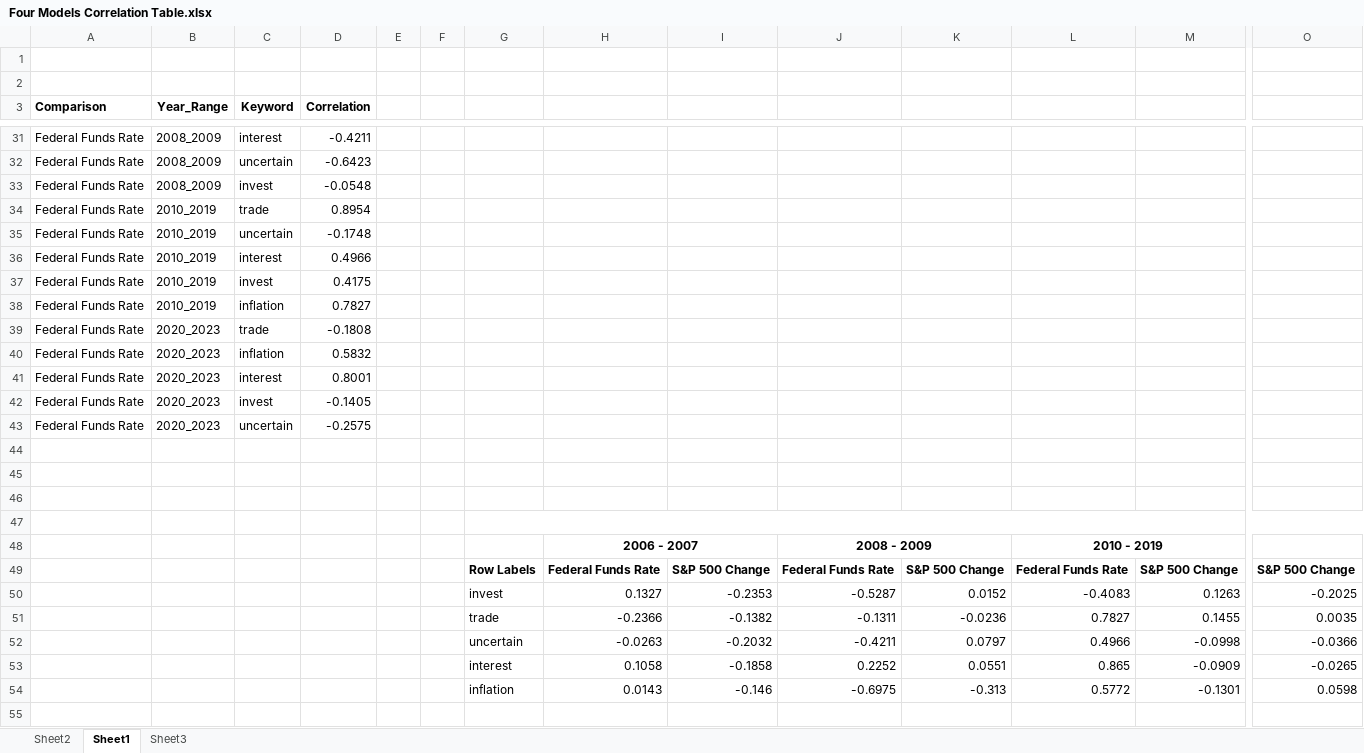
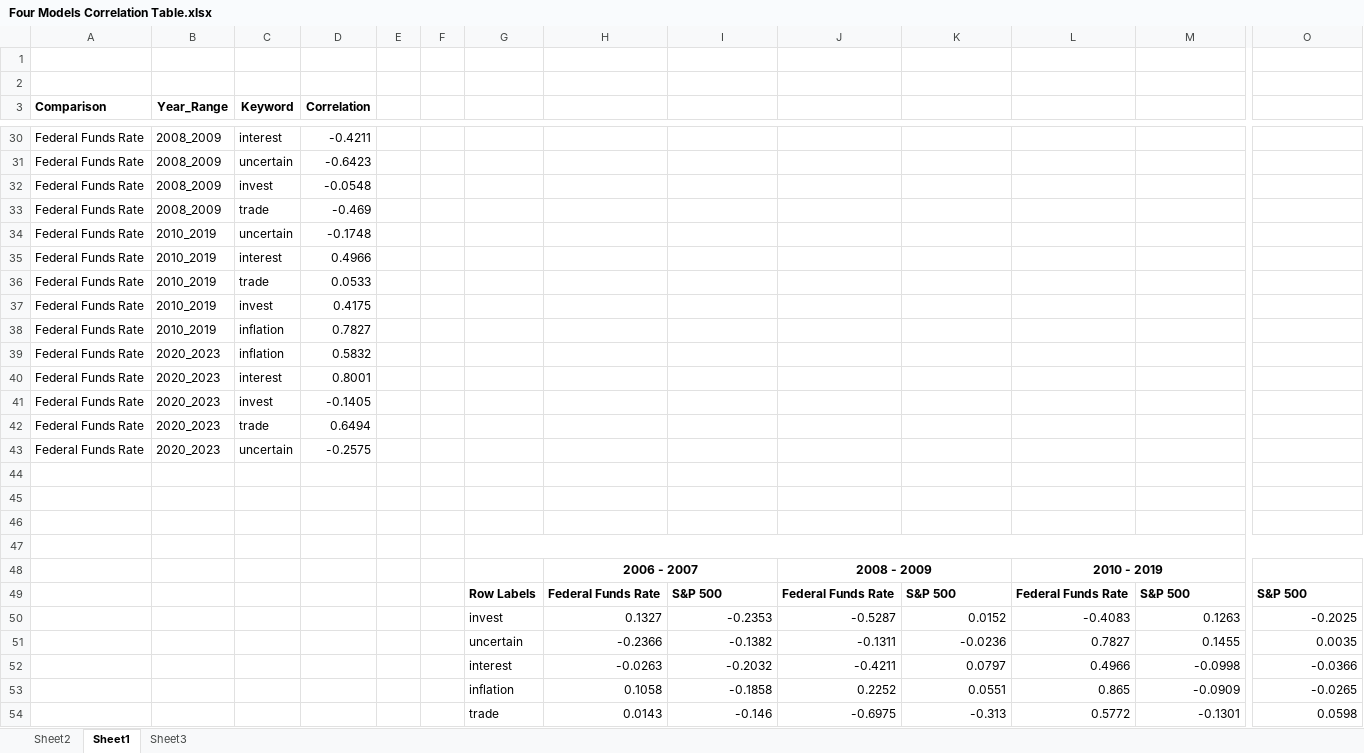
Before and after one commit to KyleNabors/Finance-ML-Modeling, an Excel workbook: Models/Fed Models/Four Models/Correlation Table/Four Models Correlation Table.xlsx, sheet Sheet1, drawn as a sheet; only a part is shown, gaps mark what is left out; values as stored, in another font and other column widths than the file's, no borders; removed rows and columns are numbered as before the commit, all else as after; rows hold the shown columns only; the diff covers the shown part only; the diff names each change by its address in the sheet, - before the commit and + after, or states it on an @@ line.

```diff
--- a/Models/Fed Models/Four Models/Correlation Table/Four Models Correlation Table.xlsx (sheet Sheet1)
+++ b/Models/Fed Models/Four Models/Correlation Table/Four Models Correlation Table.xlsx (sheet Sheet1)
-B33 (Year_Range): 2010_2019
+B33 (Year_Range): 2008_2009
-D33 (Correlation): 0.8954
+D33 (Correlation): -0.469
+row 36: Federal Funds Rate | 2010_2019 | trade | 0.0533
-row 39: Federal Funds Rate | 2020_2023 | trade | -0.1808
+row 42: Federal Funds Rate | 2020_2023 | trade | 0.6494
-I49: S&P 500 Change
+I49: S&P 500
-K49: S&P 500 Change
+K49: S&P 500
-M49: S&P 500 Change
+M49: S&P 500
-O49: S&P 500 Change
+O49: S&P 500
-G51: trade
+G51: uncertain
-G52: uncertain
+G52: interest
-G53: interest
+G53: inflation
-G54: inflation
+G54: trade
```
Also changed, not shown: 5 added rows, 6 removed rows and 32 edited cells elsewhere in this sheet, sheet Sheet2, formulas that keep their value, Models/Fed Models/Four Models/Correlation Table/Correlation Table Fed Funds.xlsx, Models/Fed Models/Four Models/Correlation Table/Correlation Table SP500 Change.xlsx, 35 other files.
